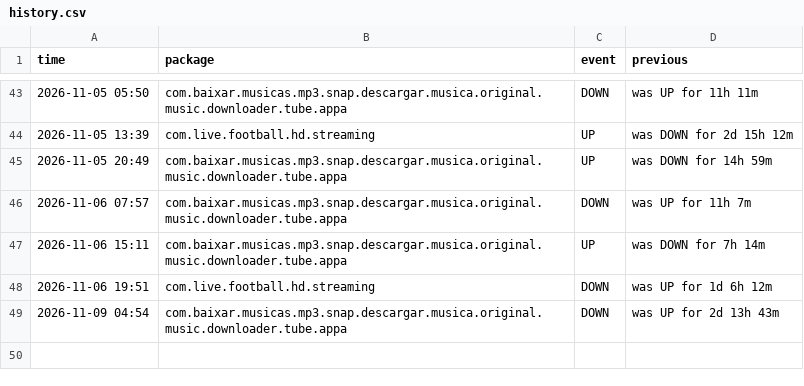
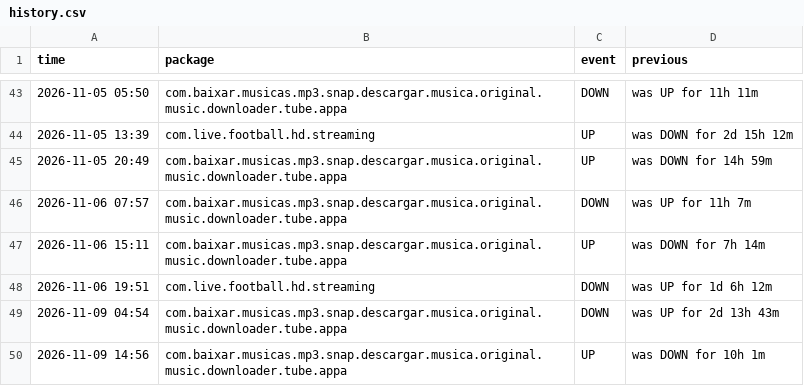
Before and after one commit to jumoka12/monitroappjom, a CSV file: history.csv, drawn as a sheet; only a part is shown, gaps mark what is left out.

```diff
--- a/history.csv
+++ b/history.csv
@@ -49 +49,2 @@ time,package,event,previous
 2026-11-09 04:54,com.baixar.musicas.mp3.snap.descargar.musica.original.music.downloader.tube.appa,DOWN,was UP for 2d 13h 43m
+2026-11-09 14:56,com.baixar.musicas.mp3.snap.descargar.musica.original.music.downloader.tube.appa,UP,was DOWN for 10h 1m
```
Also changed, not shown: 2 other files.
